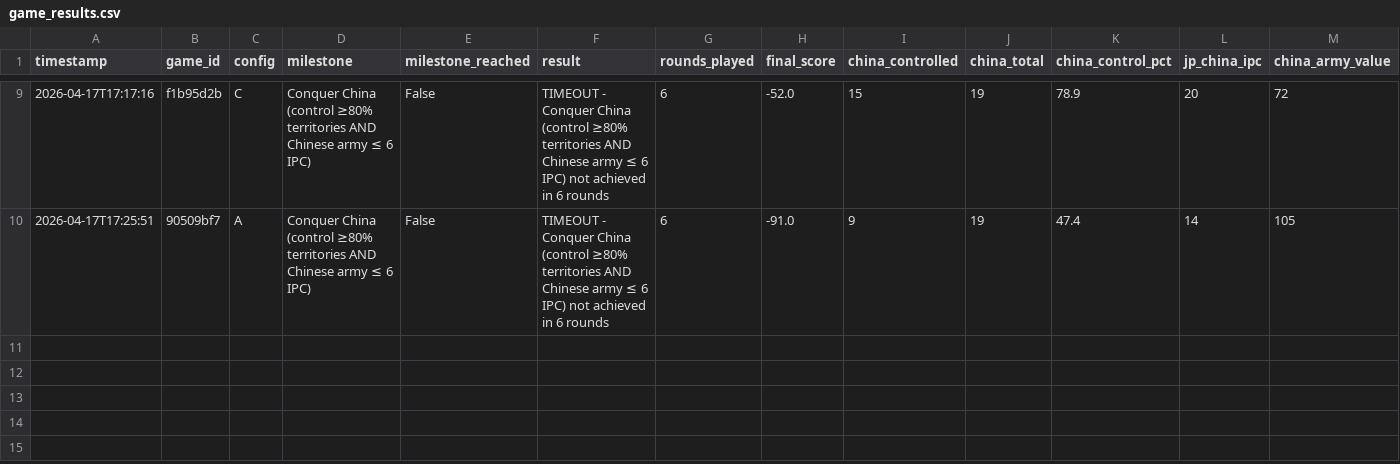
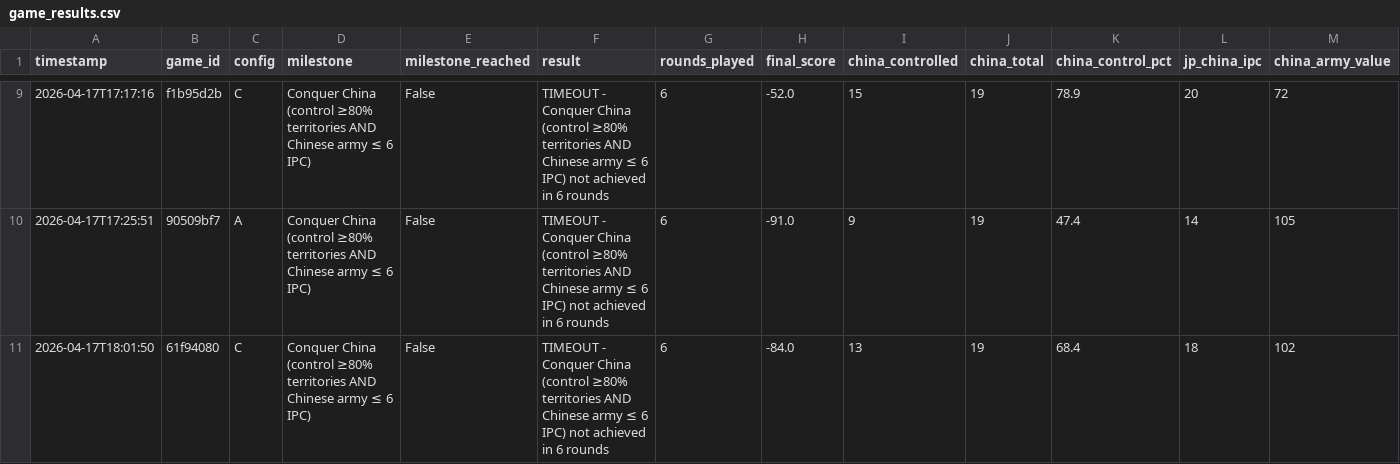
Before and after one commit to Michaelliu1017/Reflexion-Wargame-Agent, a CSV file: RRagent/agent/results/game_results.csv, drawn as a sheet; only a part is shown, gaps mark what is left out; rows hold the shown columns only; the diff names each change by its address in the sheet, - before the commit and + after, or states it on an @@ line.

Commit message:
docs: add few game experiences

```diff
--- a/RRagent/agent/results/game_results.csv
+++ b/RRagent/agent/results/game_results.csv
+row 11: 2026-04-17T18:01:50 | 61f94080 | C | Conquer China (control ≥80% territories AND Chinese army ≤ 6 IPC) | False | TIMEOUT - Conquer China (control ≥80% territories AND Chinese army ≤ 6 IPC) not achieved in 6 rounds | 6 | -84.0 | 13 | 19 | 68.4 | 18 | 102
```
Also changed, not shown: 4 other files.
